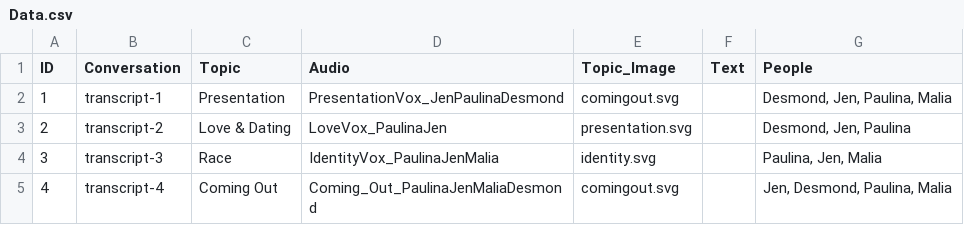
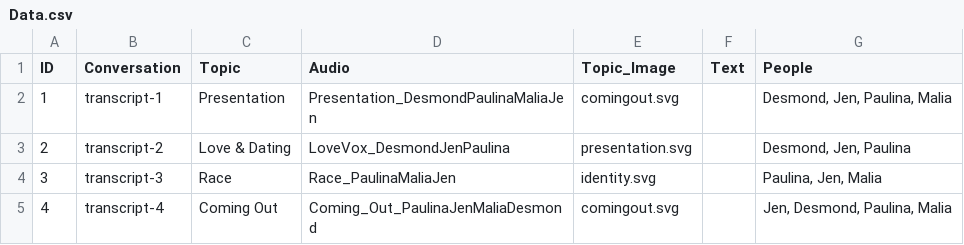
Before and after one commit to youthradio/intheirownwords, a CSV file: csvdata/Data.csv, drawn as a sheet.

Commit message:
updated audios

```diff
--- a/csvdata/Data.csv
+++ b/csvdata/Data.csv
@@ -1,5 +1,5 @@
 ID,Conversation,Topic,Audio ,Topic_Image,Text,People
-1,transcript-1,Presentation,PresentationVox_JenPaulinaDesmond,comingout.svg,,"Desmond, Jen, Paulina, Malia"
-2,transcript-2,Love & Dating,LoveVox_PaulinaJen,presentation.svg,,"Desmond, Jen, Paulina"
-3,transcript-3,Race,IdentityVox_PaulinaJenMalia,identity.svg,,"Paulina, Jen, Malia"
+1,transcript-1,Presentation,Presentation_DesmondPaulinaMaliaJen,comingout.svg,,"Desmond, Jen, Paulina, Malia"
+2,transcript-2,Love & Dating,LoveVox_DesmondJenPaulina,presentation.svg,,"Desmond, Jen, Paulina"
+3,transcript-3,Race,Race_PaulinaMaliaJen,identity.svg,,"Paulina, Jen, Malia"
 4,transcript-4,Coming Out,Coming_Out_PaulinaJenMaliaDesmond,comingout.svg,,"Jen, Desmond, Paulina, Malia"
```
Also changed, not shown: 14 other files.
